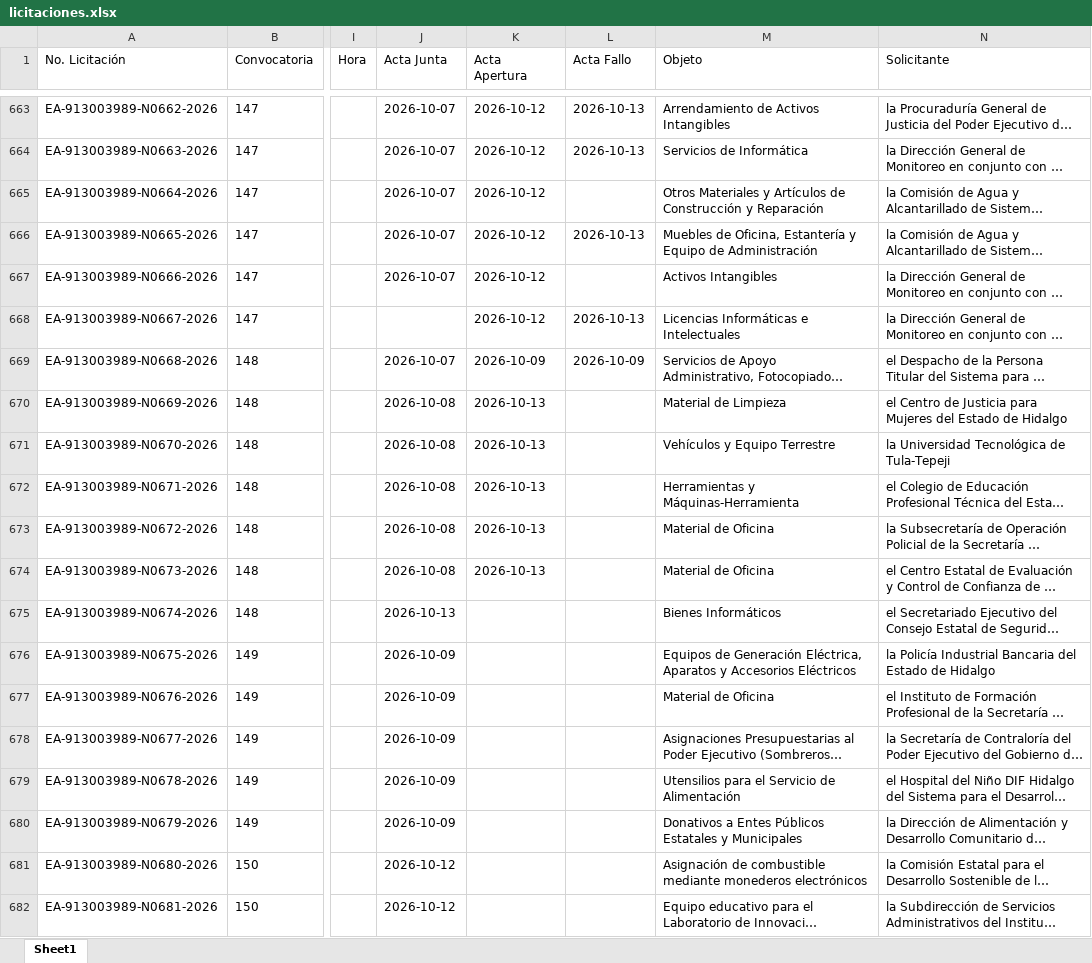
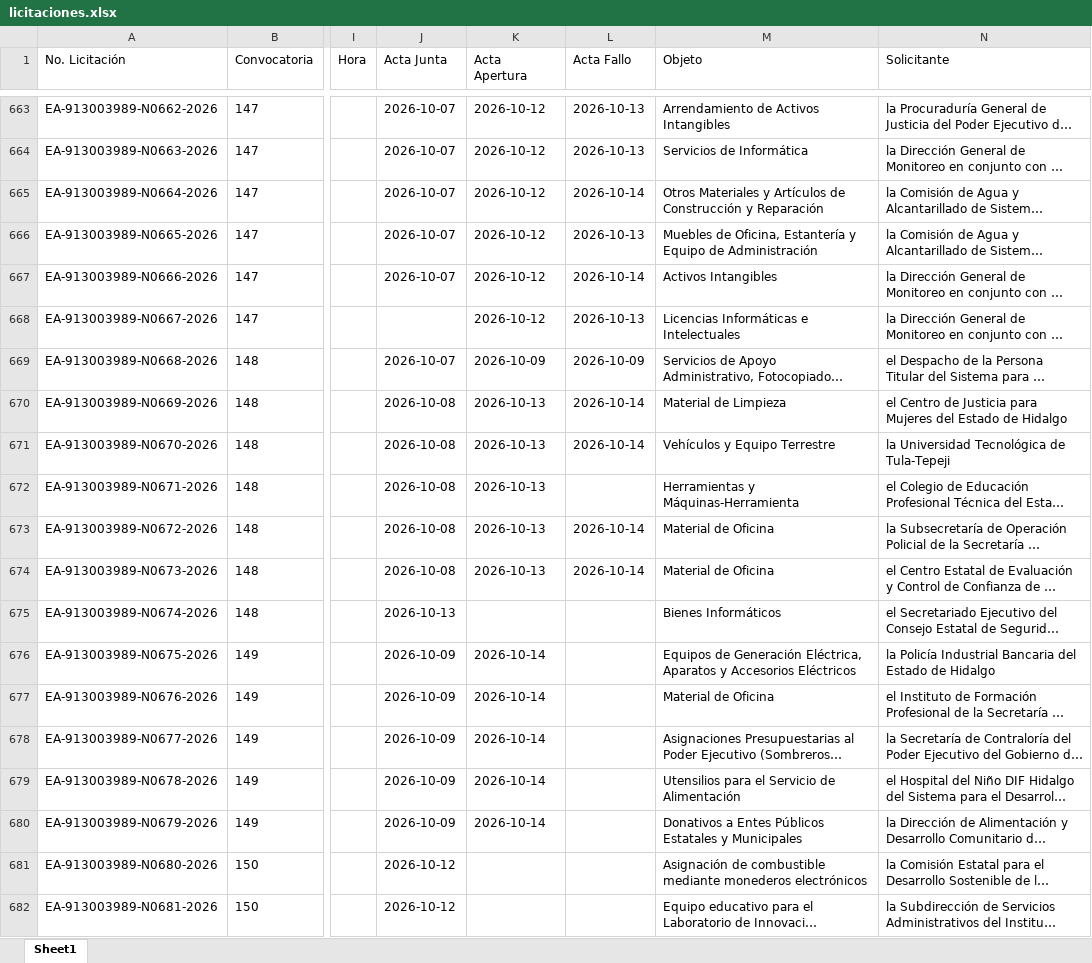
Before and after one commit to aleexroldaansftw/monitorlicitaciones, an Excel workbook: data/licitaciones.xlsx, sheet Sheet1, drawn as a sheet; only a part is shown, gaps mark what is left out; long unchanged cells end in …; values as stored, in another font and other column widths than the file's, no borders; the diff names each change by its address in the sheet, - before the commit and + after, or states it on an @@ line.

```diff
--- a/data/licitaciones.xlsx (sheet Sheet1)
+++ b/data/licitaciones.xlsx (sheet Sheet1)
-L665 (Acta Fallo): (empty)
+L665 (Acta Fallo): 2026-10-14
-L667 (Acta Fallo): (empty)
+L667 (Acta Fallo): 2026-10-14
-L670:L671 (Acta Fallo): (empty)
+L670:L671 (Acta Fallo): 2026-10-14
-L673:L674 (Acta Fallo): (empty)
+L673:L674 (Acta Fallo): 2026-10-14
-K676:K680 (Acta Apertura): (empty)
+K676:K680 (Acta Apertura): 2026-10-14
```
Also changed, not shown: 2 other files.
